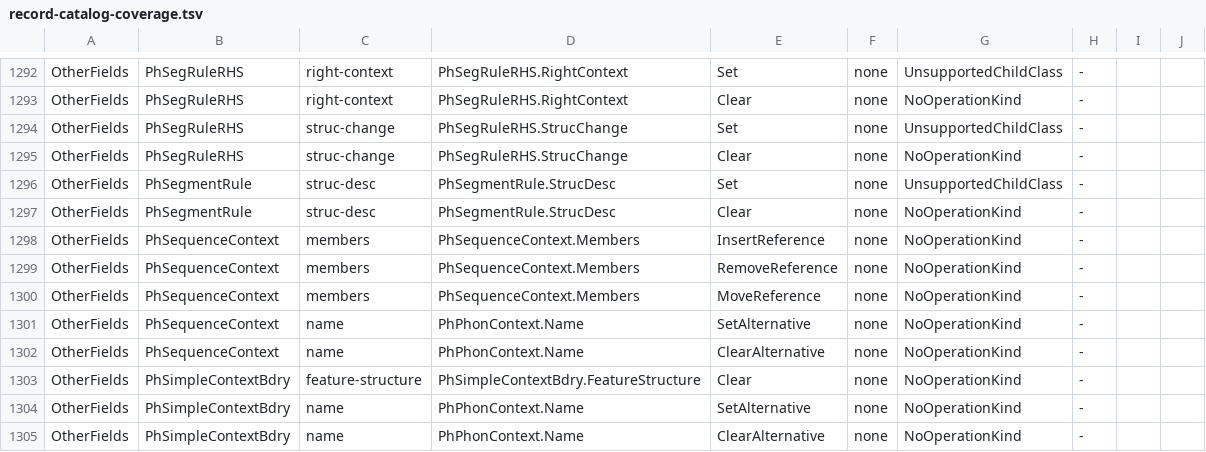
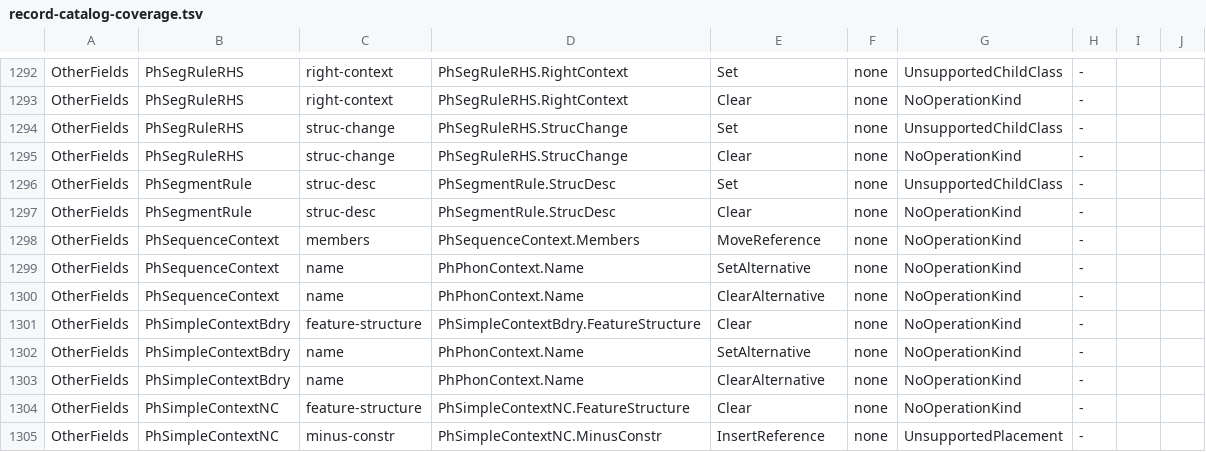
Before and after one commit to sillsdev/motif, a TSV file: manifest/record-catalog-coverage.tsv, drawn as a sheet; only a part is shown, gaps mark what is left out; the shorter side is filled out with more unchanged rows; the diff names each change by its address in the sheet, - before the commit and + after, or states it on an @@ line.

```diff
--- a/manifest/record-catalog-coverage.tsv
+++ b/manifest/record-catalog-coverage.tsv
-row 1298: OtherFields | PhSequenceContext | members | PhSequenceContext.Members | InsertReference | none | NoOperationKind | -
-row 1299: OtherFields | PhSequenceContext | members | PhSequenceContext.Members | RemoveReference | none | NoOperationKind | -
```
